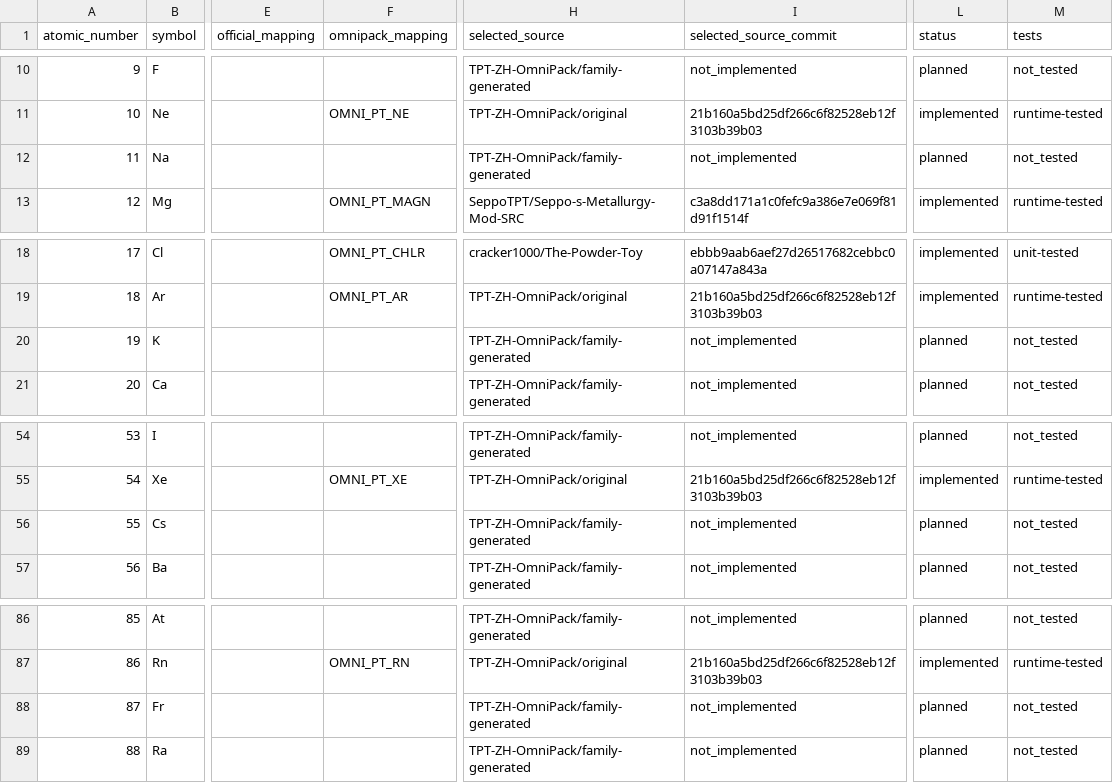
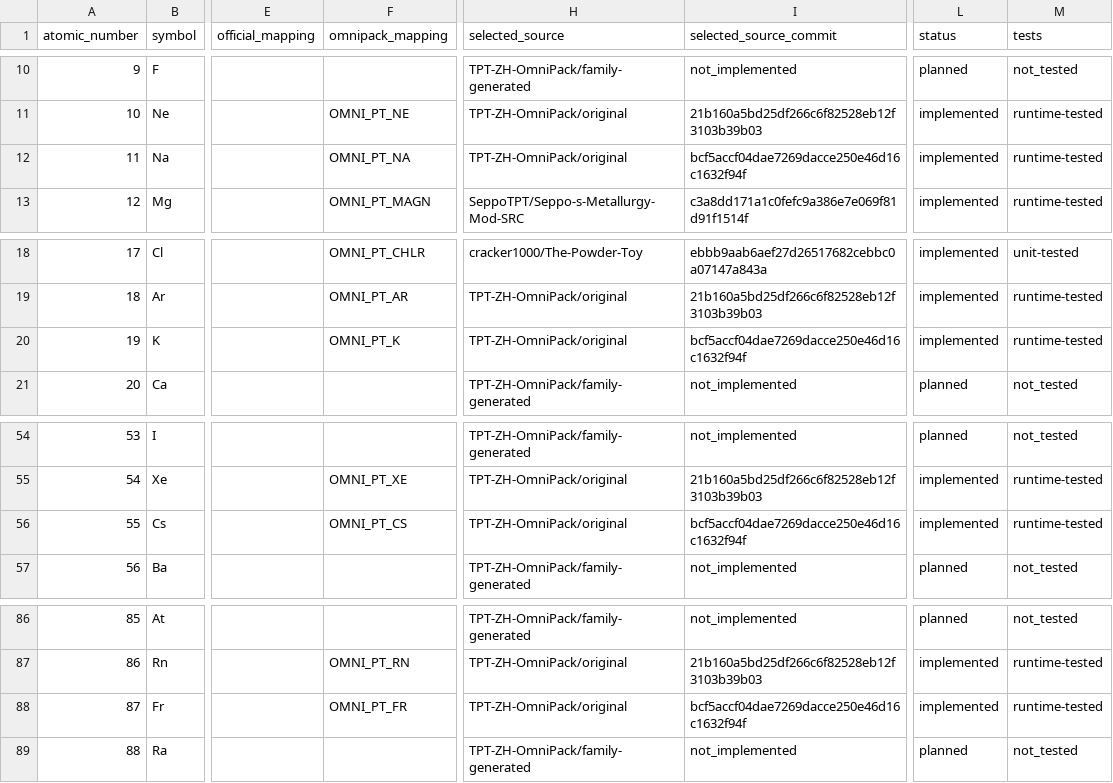
Before and after one commit to KRhad/TPT-ZH-OmniPack, a CSV file: docs/PERIODIC_ELEMENT_SOURCE_MAP.csv, drawn as a sheet; only a part is shown, gaps mark what is left out; the diff names each change by its address in the sheet, - before the commit and + after, or states it on an @@ line.

```diff
--- a/docs/PERIODIC_ELEMENT_SOURCE_MAP.csv
+++ b/docs/PERIODIC_ELEMENT_SOURCE_MAP.csv
-F12 (omnipack_mapping): (empty)
+F12 (omnipack_mapping): OMNI_PT_NA
-H12 (selected_source): TPT-ZH-OmniPack/family-generated
+H12 (selected_source): TPT-ZH-OmniPack/original
-I12 (selected_source_commit): not_implemented
+I12 (selected_source_commit): bcf5accf04dae7269dacce250e46d16c1632f94f
-L12 (status): planned
+L12 (status): implemented
-M12 (tests): not_tested
+M12 (tests): runtime-tested
-F20 (omnipack_mapping): (empty)
+F20 (omnipack_mapping): OMNI_PT_K
-H20 (selected_source): TPT-ZH-OmniPack/family-generated
+H20 (selected_source): TPT-ZH-OmniPack/original
-I20 (selected_source_commit): not_implemented
+I20 (selected_source_commit): bcf5accf04dae7269dacce250e46d16c1632f94f
-L20 (status): planned
+L20 (status): implemented
-M20 (tests): not_tested
+M20 (tests): runtime-tested
-F56 (omnipack_mapping): (empty)
+F56 (omnipack_mapping): OMNI_PT_CS
-H56 (selected_source): TPT-ZH-OmniPack/family-generated
+H56 (selected_source): TPT-ZH-OmniPack/original
-I56 (selected_source_commit): not_implemented
+I56 (selected_source_commit): bcf5accf04dae7269dacce250e46d16c1632f94f
-L56 (status): planned
+L56 (status): implemented
-M56 (tests): not_tested
+M56 (tests): runtime-tested
-F88 (omnipack_mapping): (empty)
+F88 (omnipack_mapping): OMNI_PT_FR
-H88 (selected_source): TPT-ZH-OmniPack/family-generated
+H88 (selected_source): TPT-ZH-OmniPack/original
-I88 (selected_source_commit): not_implemented
+I88 (selected_source_commit): bcf5accf04dae7269dacce250e46d16c1632f94f
-L88 (status): planned
+L88 (status): implemented
-M88 (tests): not_tested
+M88 (tests): runtime-tested
```
Also changed, not shown: docs/ELEMENT_CONTENT.csv, docs/ELEMENT_REGISTRY.csv, 36 other files.
